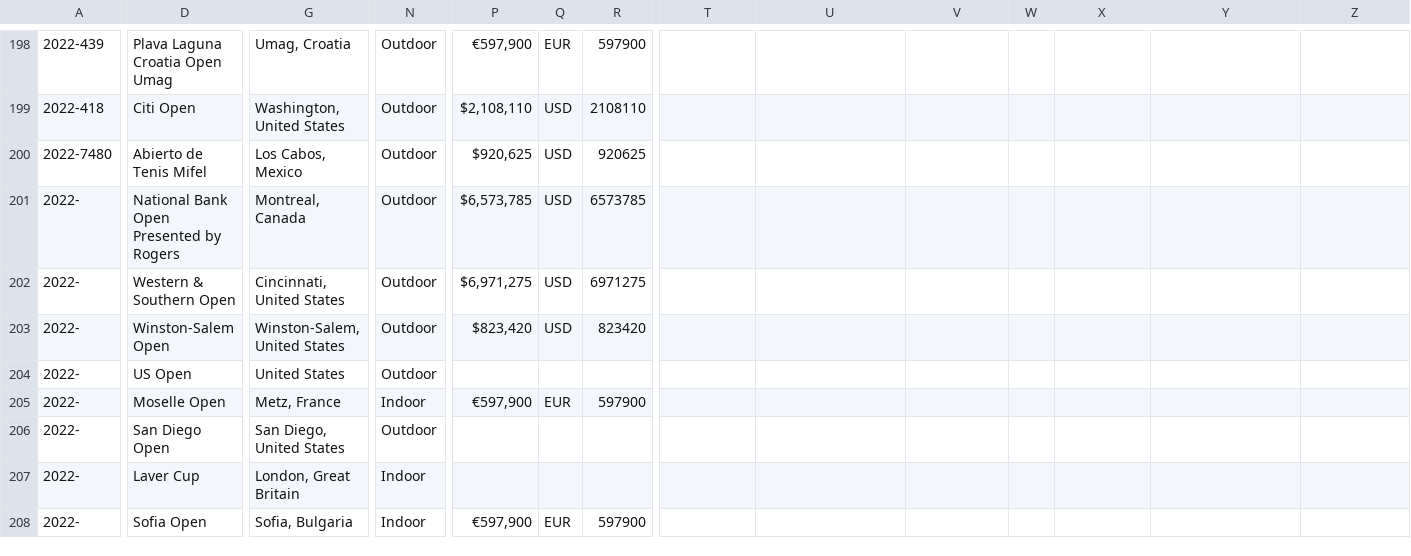
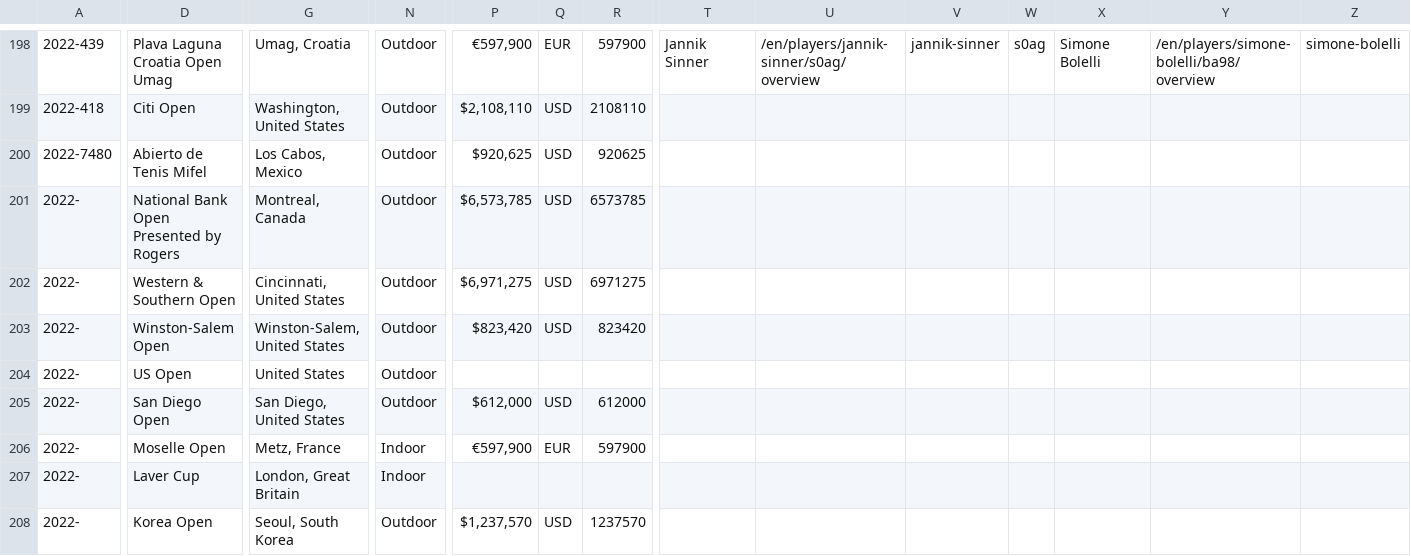
Before and after one commit to EmersonCosta0915/ATP-world-tour-tennis-data, a CSV file: csv/1_tournaments/tournaments_2020-2022.csv, drawn as a sheet; only a part is shown, gaps mark what is left out; the diff covers the shown part only; the diff names each change by its address in the sheet, - before the commit and + after, or states it on an @@ line.

```diff
--- a/csv/1_tournaments/tournaments_2020-2022.csv
+++ b/csv/1_tournaments/tournaments_2020-2022.csv
-T198: (empty)
+T198: Jannik Sinner
-U198: (empty)
+U198: /en/players/jannik-sinner/s0ag/overview
-V198: (empty)
+V198: jannik-sinner
-W198: (empty)
+W198: s0ag
-X198: (empty)
+X198: Simone Bolelli
-Y198: (empty)
+Y198: /en/players/simone-bolelli/ba98/overview
-Z198: (empty)
+Z198: simone-bolelli
-D205: Moselle Open
+D205: San Diego Open
-G205: Metz, France
+G205: San Diego, United States
-N205: Indoor
+N205: Outdoor
-P205: €597,900
+P205: $612,000
-Q205: EUR
+Q205: USD
-R205: 597900
+R205: 612000
-D206: San Diego Open
+D206: Moselle Open
-G206: San Diego, United States
+G206: Metz, France
-N206: Outdoor
+N206: Indoor
-P206: (empty)
+P206: €597,900
-Q206: (empty)
+Q206: EUR
-R206: (empty)
+R206: 597900
-D208: Sofia Open
+D208: Korea Open
-G208: Sofia, Bulgaria
+G208: Seoul, South Korea
-N208: Indoor
+N208: Outdoor
-P208: €597,900
+P208: $1,237,570
-Q208: EUR
+Q208: USD
-R208: 597900
+R208: 1237570
```
Also changed, not shown: 54 edited cells elsewhere in this file.
